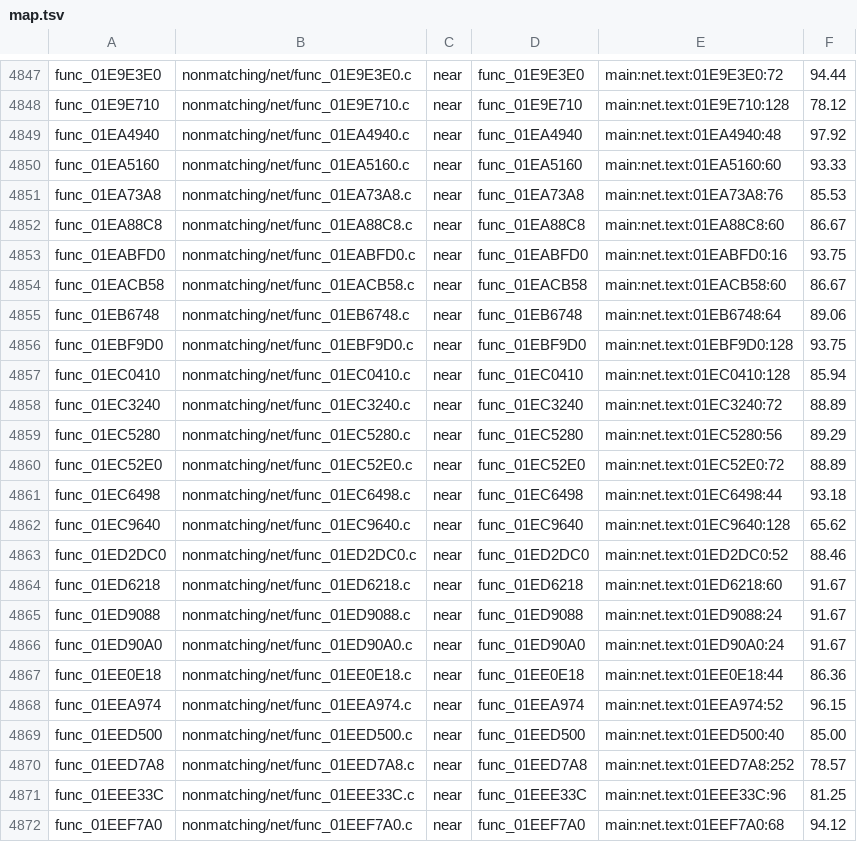
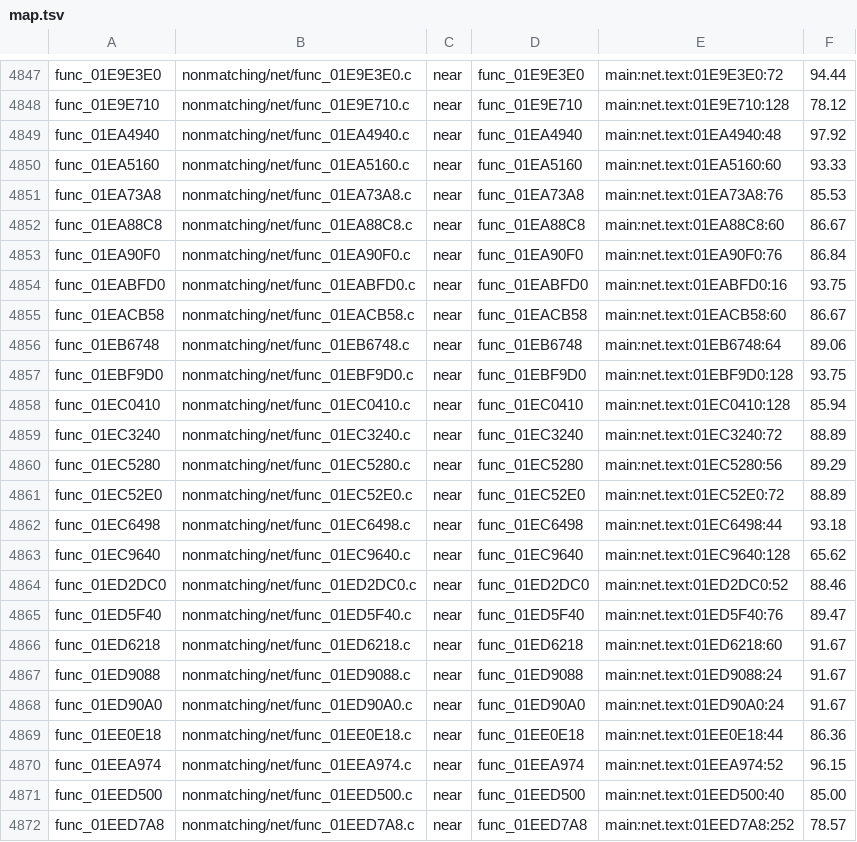
Before and after one commit to BlindFire1200/rac4-decomp, a TSV file: config/pal/map.tsv, drawn as a sheet; only a part is shown, gaps mark what is left out; the shorter side is filled out with more unchanged rows; the diff names each change by its address in the sheet, - before the commit and + after, or states it on an @@ line.

```diff
--- a/config/pal/map.tsv
+++ b/config/pal/map.tsv
+row 4853: func_01EA90F0 | nonmatching/net/func_01EA90F0.c | near | func_01EA90F0 | main:net.text:01EA90F0:76 | 86.84
+row 4865: func_01ED5F40 | nonmatching/net/func_01ED5F40.c | near | func_01ED5F40 | main:net.text:01ED5F40:76 | 89.47
```
Also changed, not shown: config/us/map.tsv, 6 other files.
